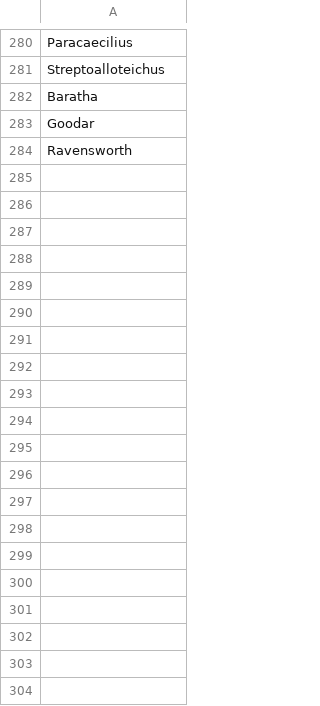
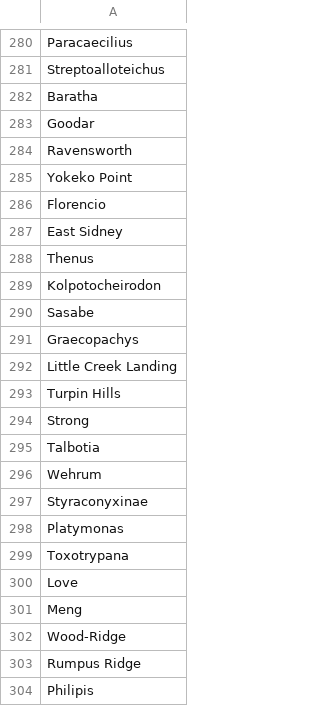
Before and after one commit to BioSystemsGroup/scripts, a CSV file: usednames.csv, drawn as a sheet; only a part is shown, gaps mark what is left out; the diff covers the shown part only; the diff names each change by its address in the sheet, - before the commit and + after, or states it on an @@ line.

```diff
--- a/usednames.csv
+++ b/usednames.csv
+row 285: Yokeko Point
+row 286: Florencio
+row 287: East Sidney
+row 288: Thenus
+row 289: Kolpotocheirodon
+row 290: Sasabe
+row 291: Graecopachys
+row 292: Little Creek Landing
+row 293: Turpin Hills
+row 294: Strong
+row 295: Talbotia
+row 296: Wehrum
+row 297: Styraconyxinae
+row 298: Platymonas
+row 299: Toxotrypana
+row 300: Love
+row 301: Meng
+row 302: Wood-Ridge
+row 303: Rumpus Ridge
+row 304: Philipis
```
Also changed, not shown: 12 added rows elsewhere in this file, 2 other files.
